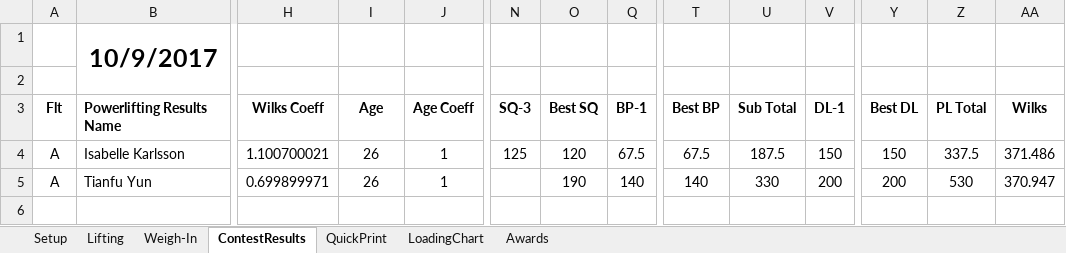
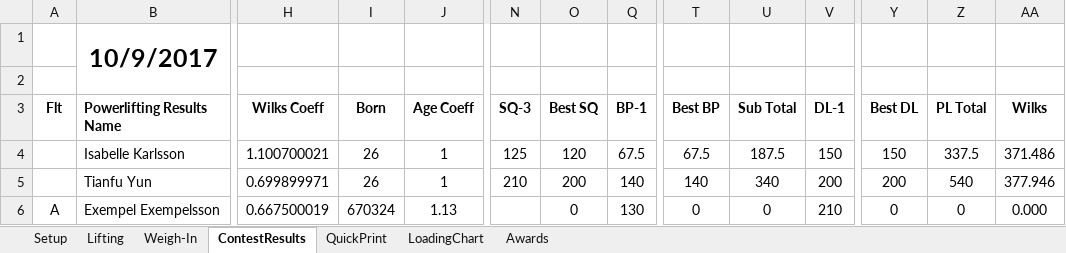
Before and after one commit to TianfuYun/NextLifter, an Excel workbook: NextLifter.xlsm, sheet ContestResults, drawn as a sheet; only a part is shown, gaps mark what is left out; values as stored, in another font and other column widths than the file's, no borders; conditional formats not drawn; rows hold the shown columns only; the diff names each change by its address in the sheet, - before the commit and + after, or states it on an @@ line.

Commit message:
changed age to born/yymmdd/license

```diff
--- a/NextLifter.xlsm (sheet ContestResults)
+++ b/NextLifter.xlsm (sheet ContestResults)
-I3: Age
+I3: Born
-A4:A5 (Flt): A
+A4:A5 (Flt): (empty)
-N5 (SQ-3): (empty)
+N5 (SQ-3): 210
-O5 (Best SQ): 190
+O5 (Best SQ): 200
-U5 (Sub Total): 330
+U5 (Sub Total): 340
-Z5 (PL Total): 530
+Z5 (PL Total): 540
-AA5 (Wilks): 370.947
+AA5 (Wilks): 377.946
+row 6: A | Exempel Exempelsson | 0.667500019 | 670324 | 1.13 |  | 0 | 130 | 0 | 0 | 210 | 0 | 0 | 0.000
```
Also changed, not shown: sheet QuickPrint, sheet Lifting, sheet Setup, sheet Weigh-In, hidden cells, charts or pictures, 1 other file.
